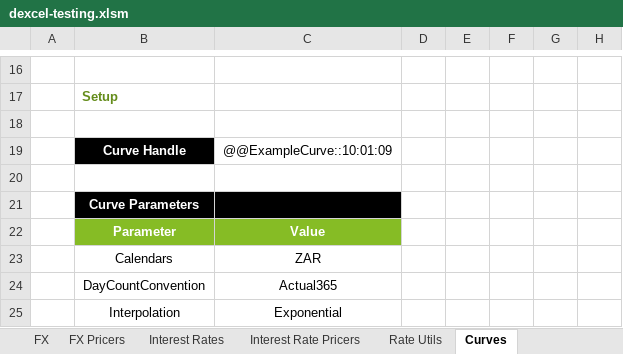
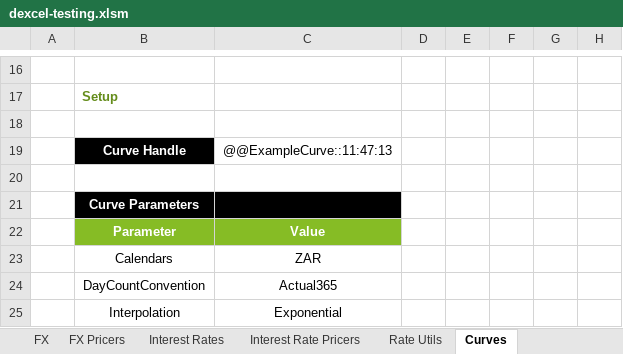
Before and after one commit to StormCollins/dExcel, an Excel workbook: dExcel/resources/workbooks/dexcel-testing.xlsm, sheet Curves, drawn as a sheet; only a part is shown, gaps mark what is left out; values as stored, in another font and other column widths than the file's, no borders; conditional formats not drawn; the diff names each change by its address in the sheet, - before the commit and + after, or states it on an @@ line.

Commit message:
Added unit test for flat ZAR swap curve bootstrapping.

```diff
--- a/dExcel/resources/workbooks/dexcel-testing.xlsm (sheet Curves)
+++ b/dExcel/resources/workbooks/dexcel-testing.xlsm (sheet Curves)
-C19: @@ExampleCurve::10:01:09
+C19: @@ExampleCurve::11:47:13
```
Also changed, not shown: sheet Curve Bootstrapping, sheet Summary, other sheet tabs, formulas that keep their value, 4 other files.
